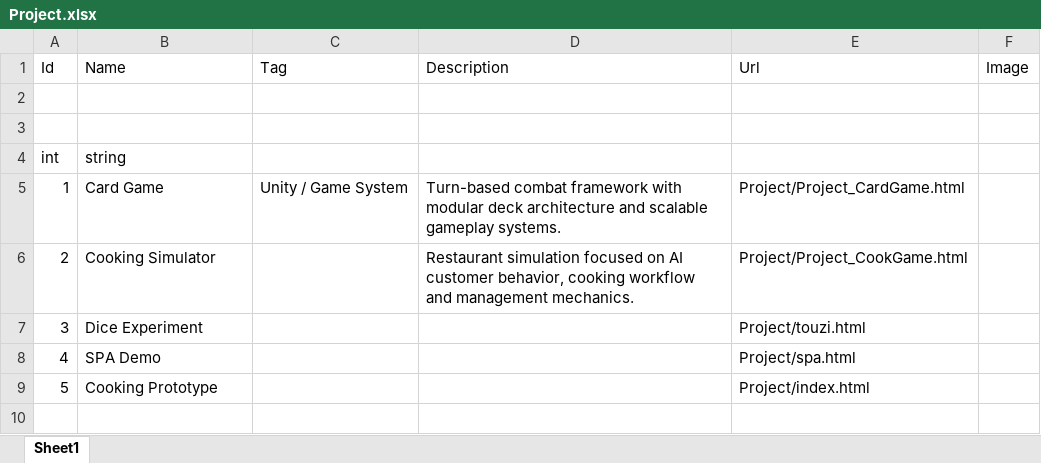
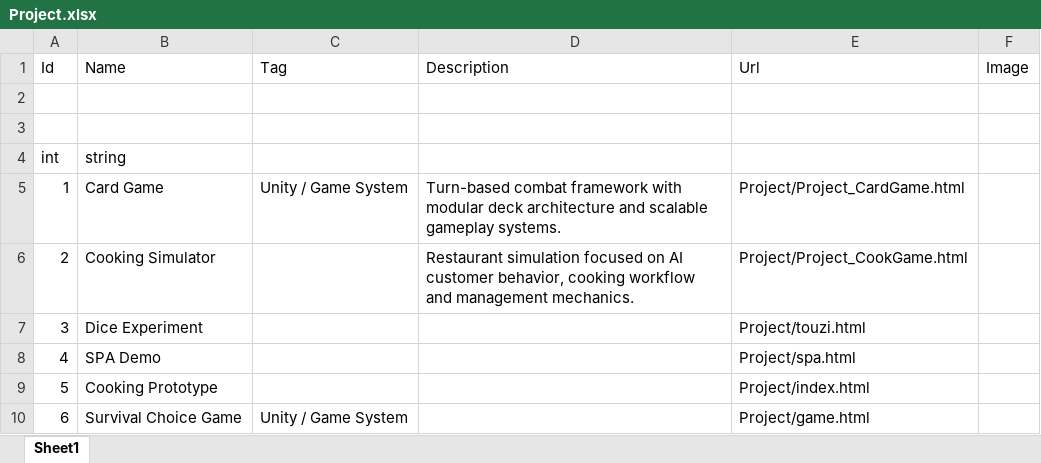
Before and after one commit to Type037/Type037.github.io, an Excel workbook: Excel/Project.xlsx, sheet Sheet1, drawn as a sheet; values as stored, in another font and other column widths than the file's, no borders; the diff names each change by its address in the sheet, - before the commit and + after, or states it on an @@ line.

```diff
--- a/Excel/Project.xlsx (sheet Sheet1)
+++ b/Excel/Project.xlsx (sheet Sheet1)
+row 10: 6 | Survival Choice Game | Unity / Game System |  | Project/game.html
```
Also changed, not shown: 2 other files.
